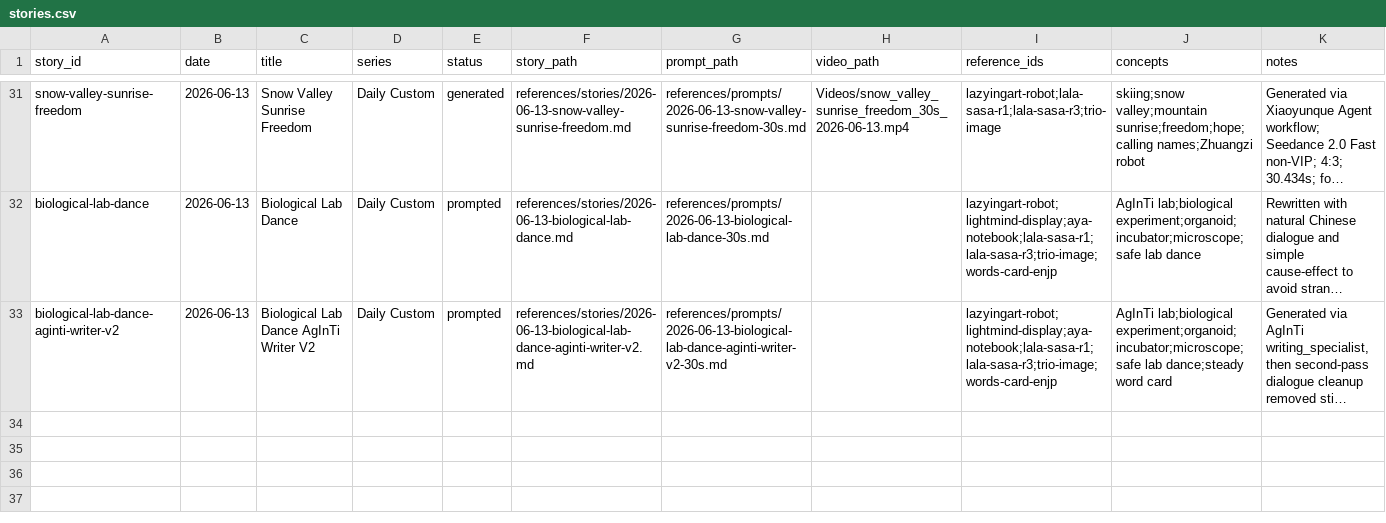
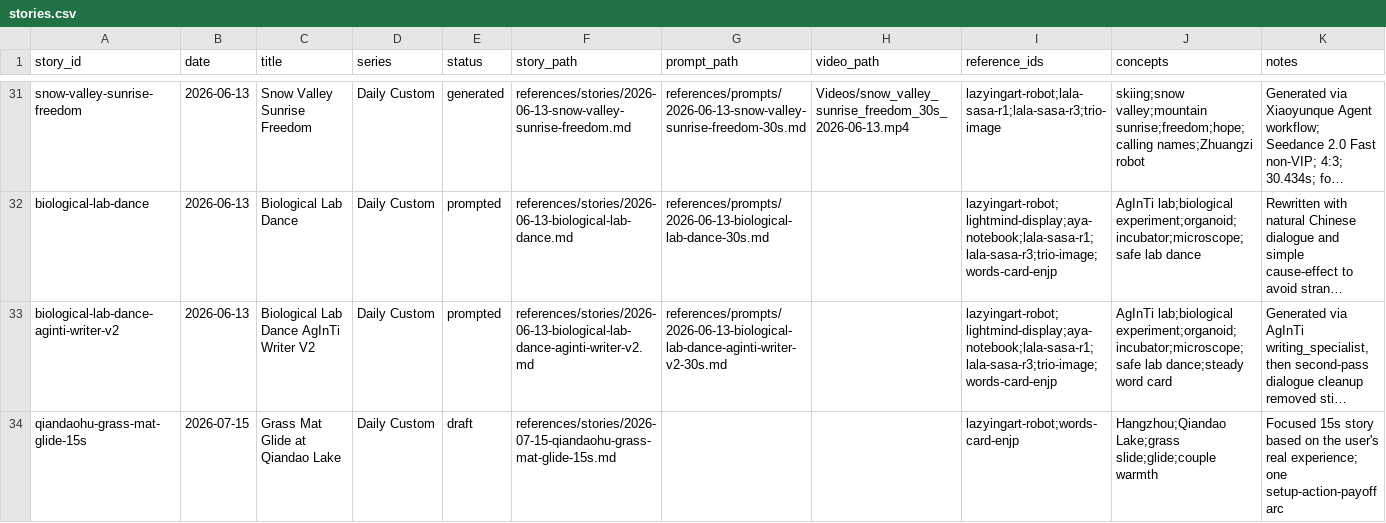
Before and after one commit to lachlanchen/RaraXiaAndAyaChan, a CSV file: references/story-database/stories.csv, drawn as a sheet; only a part is shown, gaps mark what is left out; long unchanged cells end in …; the diff names each change by its address in the sheet, - before the commit and + after, or states it on an @@ line.

Commit message:
Add Qiandao Lake grass mat story

```diff
--- a/references/story-database/stories.csv
+++ b/references/story-database/stories.csv
+row 34: qiandaohu-grass-mat-glide-15s | 2026-07-15 | Grass Mat Glide at Qiandao Lake | Daily Custom | draft | references/stories/2026-07-15-qiandaohu-grass-mat-glide-15s.md |  |  | lazyingart-robot;words-card-enjp | Hangzhou;Qiandao Lake;grass slide;glide;couple warmth | Focused 15s story based on the user's real experience; one setup-action-payoff arc
```
Also changed, not shown: references/story-database/source-references.csv, 1 other file.
